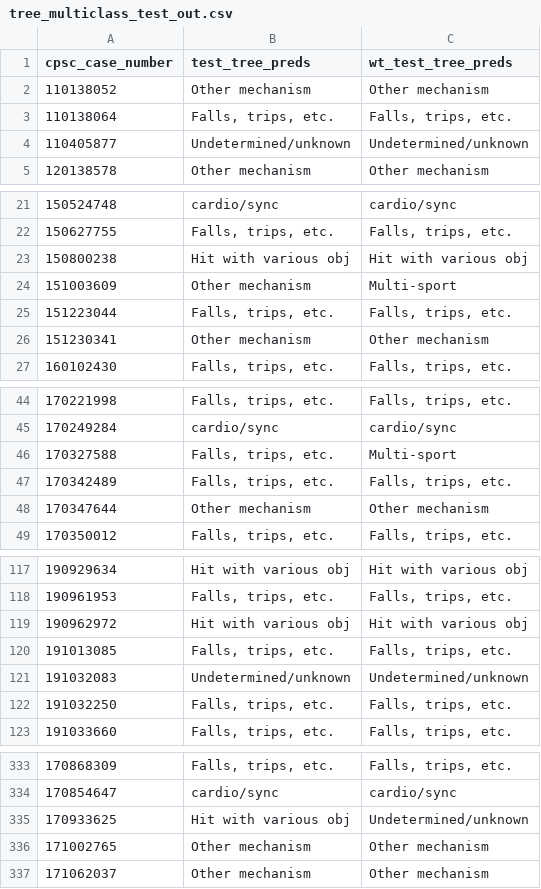
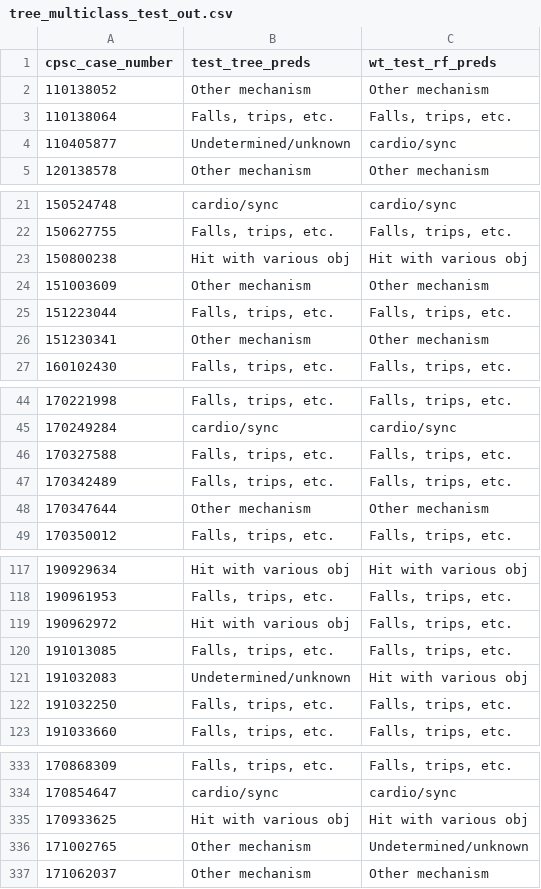
Before and after one commit to pazuzu4/mechanisms_ml, a CSV file: Results/Prediction Data/tree_multiclass_test_out.csv, drawn as a sheet; only a part is shown, gaps mark what is left out; the diff covers the shown part only.

```diff
--- a/Results/Prediction Data/tree_multiclass_test_out.csv
+++ b/Results/Prediction Data/tree_multiclass_test_out.csv
@@ -1,5 +1,5 @@
-cpsc_case_number,test_tree_preds,wt_test_tree_preds
+cpsc_case_number,test_tree_preds,wt_test_rf_preds
 110138052,Other mechanism,Other mechanism
 110138064,"Falls, trips, etc.","Falls, trips, etc."
-110405877,Undetermined/unknown,Undetermined/unknown
+110405877,Undetermined/unknown,cardio/sync
 120138578,Other mechanism,Other mechanism
@@ -23,3 +23,3 @@ cpsc_case_number,test_tree_preds,wt_test_tree_preds
 150800238,Hit with various obj,Hit with various obj
-151003609,Other mechanism,Multi-sport
+151003609,Other mechanism,Other mechanism
 151223044,"Falls, trips, etc.","Falls, trips, etc."
@@ -45,3 +45,3 @@ cpsc_case_number,test_tree_preds,wt_test_tree_preds
 170249284,cardio/sync,cardio/sync
-170327588,"Falls, trips, etc.",Multi-sport
+170327588,"Falls, trips, etc.","Falls, trips, etc."
 170342489,"Falls, trips, etc.","Falls, trips, etc."
@@ -118,5 +118,5 @@ cpsc_case_number,test_tree_preds,wt_test_tree_preds
 190961953,"Falls, trips, etc.","Falls, trips, etc."
-190962972,Hit with various obj,Hit with various obj
+190962972,Hit with various obj,"Falls, trips, etc."
 191013085,"Falls, trips, etc.","Falls, trips, etc."
-191032083,Undetermined/unknown,Undetermined/unknown
+191032083,Undetermined/unknown,Hit with various obj
 191032250,"Falls, trips, etc.","Falls, trips, etc."
@@ -334,4 +334,4 @@ cpsc_case_number,test_tree_preds,wt_test_tree_preds
 170854647,cardio/sync,cardio/sync
-170933625,Hit with various obj,Undetermined/unknown
-171002765,Other mechanism,Other mechanism
+170933625,Hit with various obj,Hit with various obj
+171002765,Other mechanism,Undetermined/unknown
 171062037,Other mechanism,Other mechanism
```
Also changed, not shown: 10 edited cells elsewhere in this file, Results/Prediction Data/tree_multiclass_new_out.csv, 9 other files.
